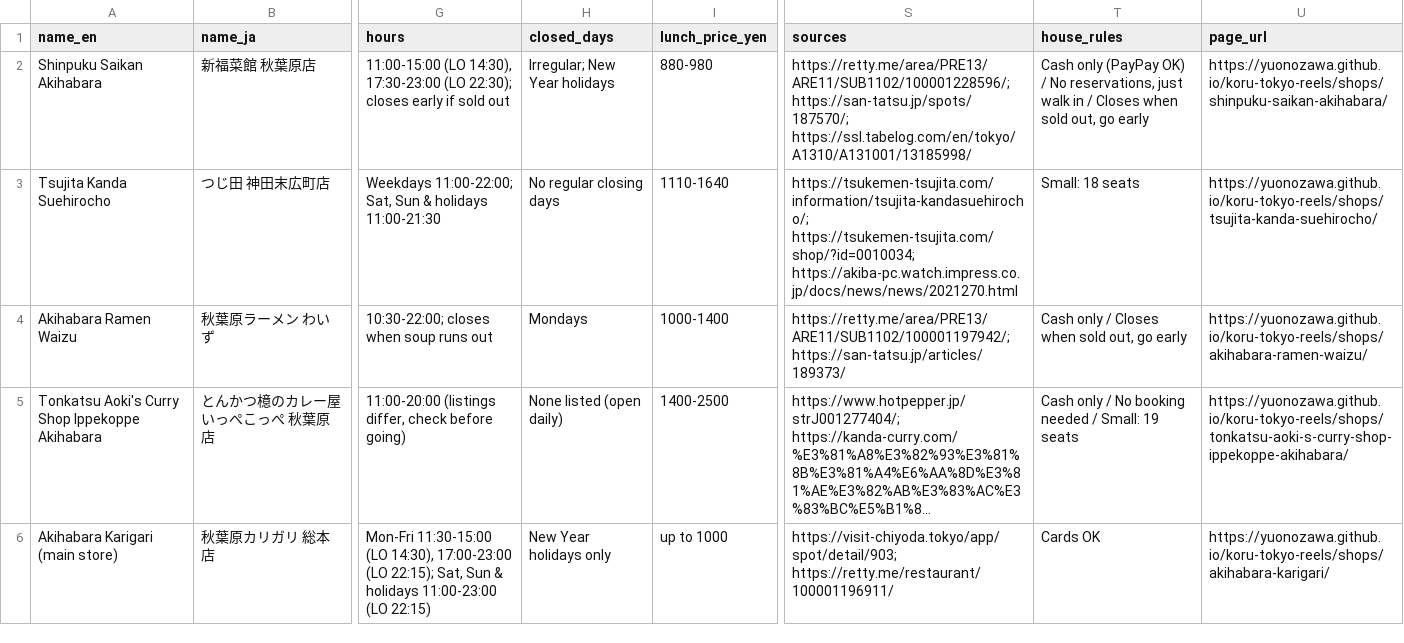
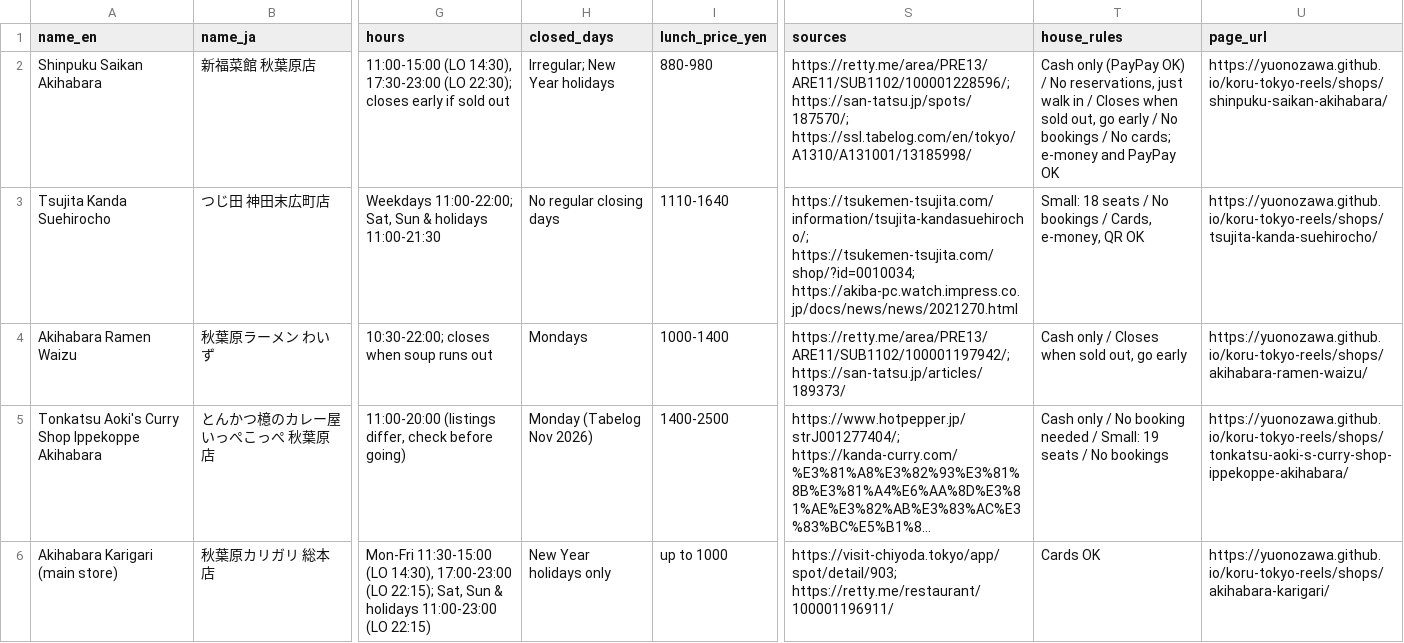
Before and after one commit to YuOnozawa/koru-tokyo-reels, a CSV file: site/data/shops.csv, drawn as a sheet; only a part is shown, gaps mark what is left out; long unchanged cells end in …; the diff covers the shown part only; the diff names each change by its address in the sheet, - before the commit and + after, or states it on an @@ line.

```diff
--- a/site/data/shops.csv
+++ b/site/data/shops.csv
-T2 (house_rules): …go early
+T2 (house_rules): …go early / No bookings / No cards; e-money and PayPay OK
-T3 (house_rules): Small: 18 seats
+T3 (house_rules): Small: 18 seats / No bookings / Cards, e-money, QR OK
-H5 (closed_days): None listed (open daily)
+H5 (closed_days): Monday (Tabelog Nov 2026)
-T5 (house_rules): …19 seats
+T5 (house_rules): …19 seats / No bookings
```
Also changed, not shown: 11 edited cells elsewhere in this file, 44 other files.
